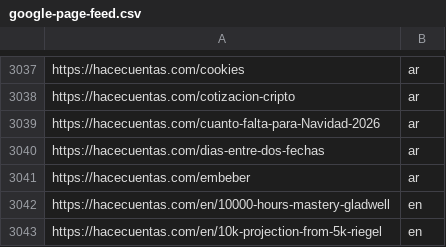
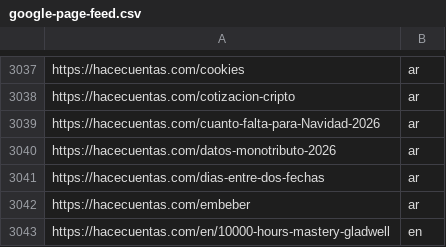
Before and after one commit to grblasquiz/hacecuentas, a CSV file: public/google-page-feed.csv, drawn as a sheet; only a part is shown, gaps mark what is left out; the shorter side is filled out with more unchanged rows.

```diff
--- a/public/google-page-feed.csv
+++ b/public/google-page-feed.csv
@@ -3039,2 +3039,3 @@ https://hacecuentas.com/cotizacion-cripto,ar
 https://hacecuentas.com/cuanto-falta-para-Navidad-2026,ar
+https://hacecuentas.com/datos-monotributo-2026,ar
 https://hacecuentas.com/dias-entre-dos-fechas,ar
```
Also changed, not shown: 4 other files.
